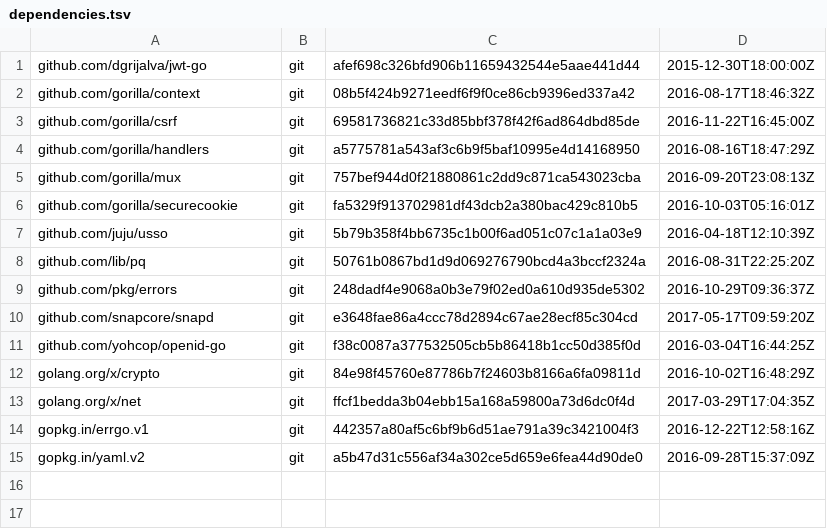
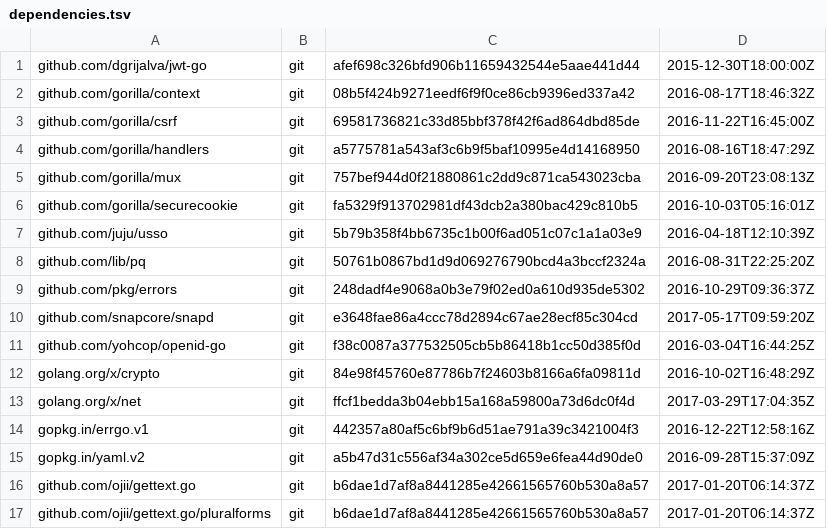
Before and after one commit to canonical/serial-vault, a TSV file: dependencies.tsv, drawn as a sheet; the diff names each change by its address in the sheet, - before the commit and + after, or states it on an @@ line.

Commit message:
Add snapd dependencies to the travis file

```diff
--- a/dependencies.tsv
+++ b/dependencies.tsv
+row 16: github.com/ojii/gettext.go | git | b6dae1d7af8a8441285e42661565760b530a8a57 | 2017-01-20T06:14:37Z
+row 17: github.com/ojii/gettext.go/pluralforms | git | b6dae1d7af8a8441285e42661565760b530a8a57 | 2017-01-20T06:14:37Z
```
Also changed, not shown: 3 other files.
